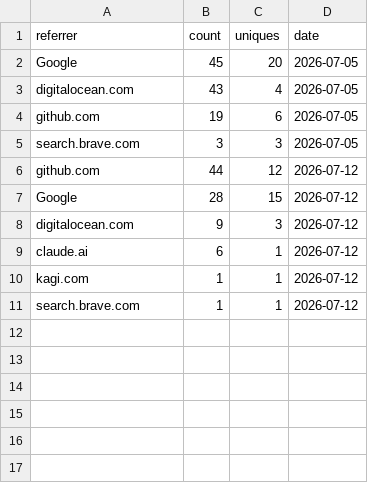
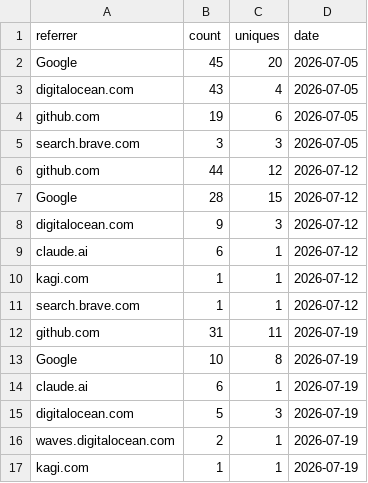
Before and after one commit to digitalocean-labs/do-app-platform-skills, a CSV file: analytics/referrers/referrers_202607.csv, drawn as a sheet; the diff names each change by its address in the sheet, - before the commit and + after, or states it on an @@ line.

```diff
--- a/analytics/referrers/referrers_202607.csv
+++ b/analytics/referrers/referrers_202607.csv
+row 12: github.com | 31 | 11 | 2026-07-19
+row 13: Google | 10 | 8 | 2026-07-19
+row 14: claude.ai | 6 | 1 | 2026-07-19
+row 15: digitalocean.com | 5 | 3 | 2026-07-19
+row 16: waves.digitalocean.com | 2 | 1 | 2026-07-19
+row 17: kagi.com | 1 | 1 | 2026-07-19
```
Also changed, not shown: analytics/clones/clones.csv, analytics/content/popular_202607.csv, 2 other files.
